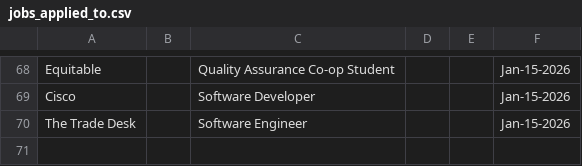
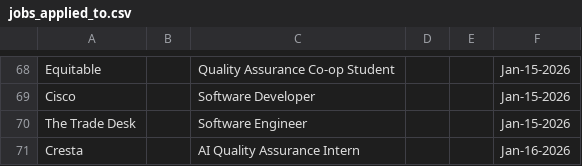
Before and after one commit to Ctrl-Sky/automated-groq-job-application, a CSV file: outputs/jobs_applied_to.csv, drawn as a sheet; only a part is shown, gaps mark what is left out; the diff names each change by its address in the sheet, - before the commit and + after, or states it on an @@ line.

```diff
--- a/outputs/jobs_applied_to.csv
+++ b/outputs/jobs_applied_to.csv
+row 71: Cresta |  | AI Quality Assurance Intern |  |  | Jan-16-2026
```
Also changed, not shown: 6 other files.
